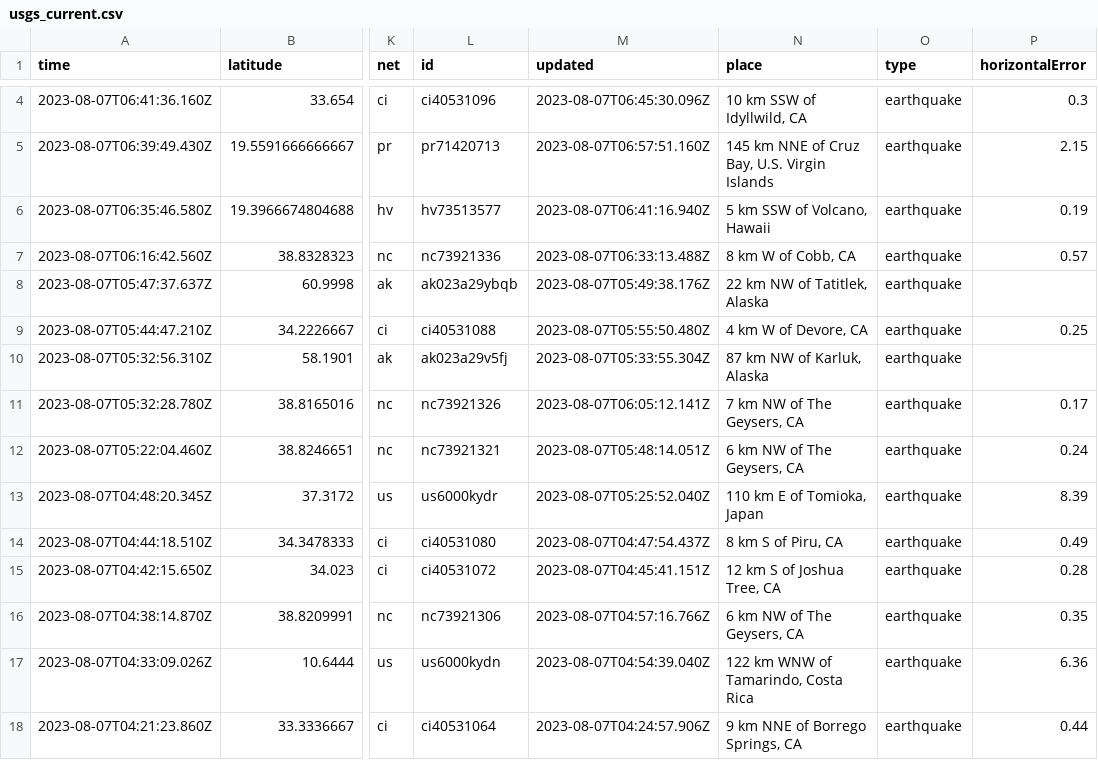
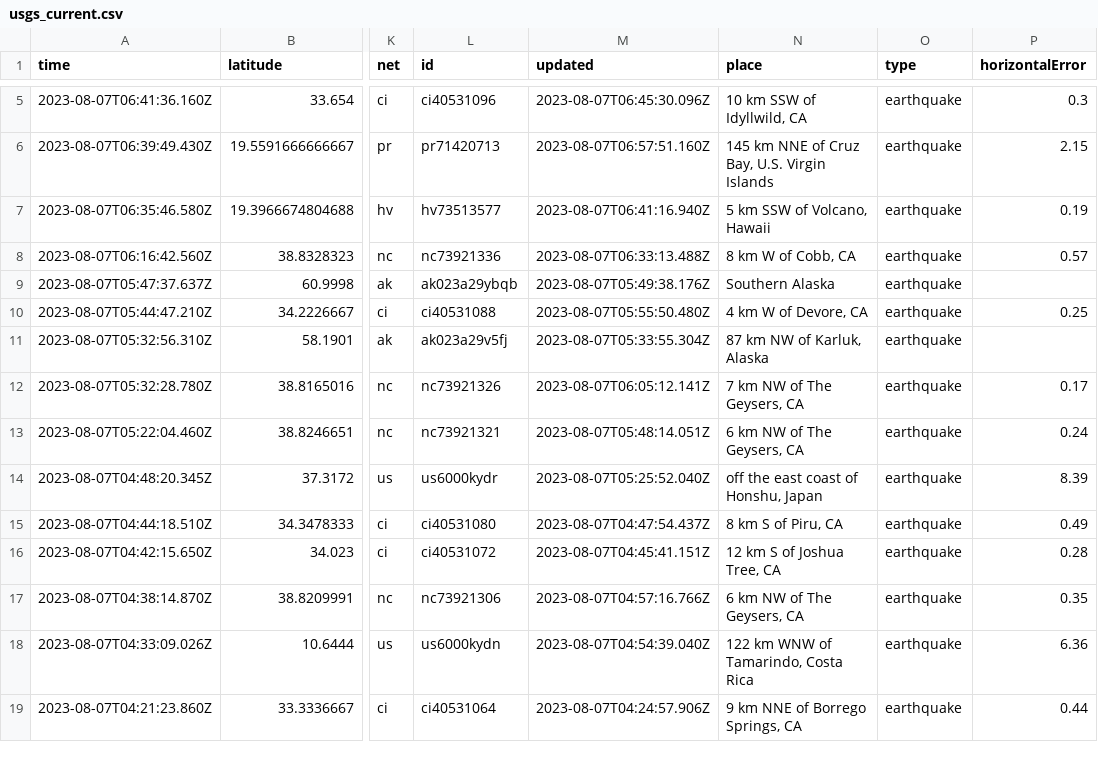
Before and after one commit to sabrinamochi/github-actions, a CSV file: usgs_current.csv, drawn as a sheet; only a part is shown, gaps mark what is left out; addresses are those after the commit; the diff covers the shown part only; the diff names each change by its address in the sheet, - before the commit and + after, or states it on an @@ line.

```diff
--- a/usgs_current.csv
+++ b/usgs_current.csv
-N9 (place): 22 km NW of Tatitlek, Alaska
+N9 (place): Southern Alaska
-N14 (place): 110 km E of Tomioka, Japan
+N14 (place): off the east coast of Honshu, Japan
```
Also changed, not shown: 1 added row and 23 edited cells elsewhere in this file.
